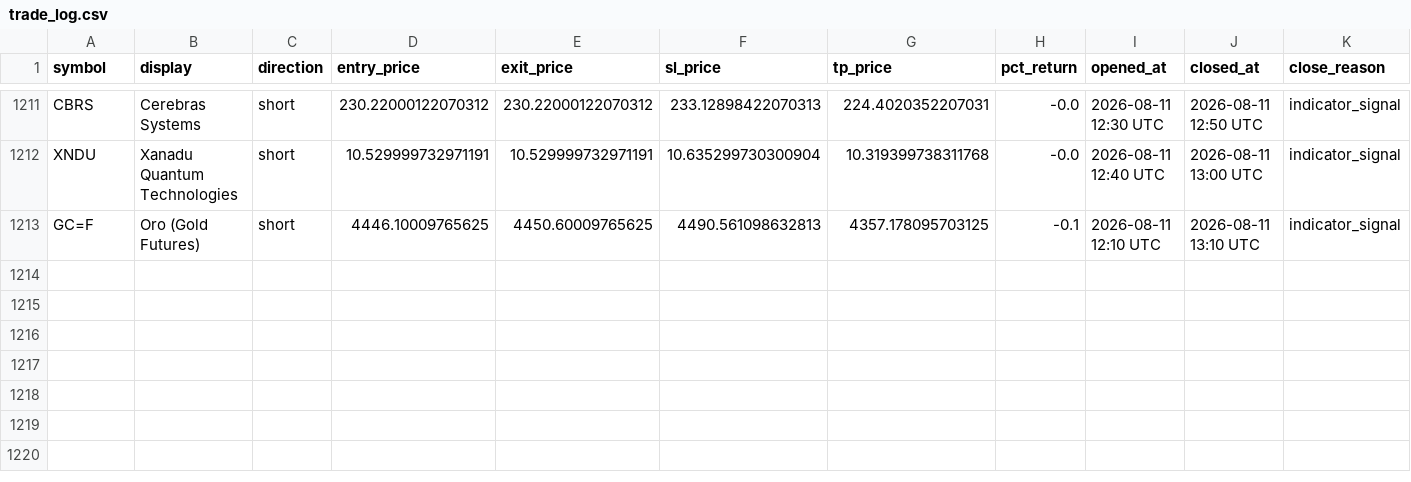
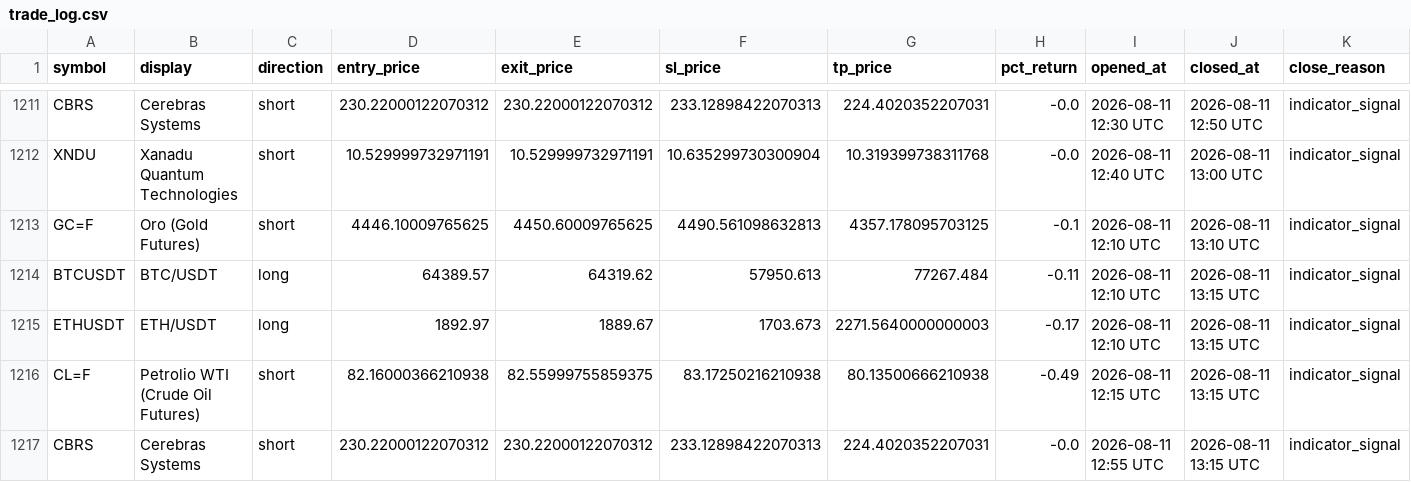
Before and after one commit to mapenzi81/sr-notify-dashboard, a CSV file: data/trade_log.csv, drawn as a sheet; only a part is shown, gaps mark what is left out; the diff names each change by its address in the sheet, - before the commit and + after, or states it on an @@ line.

Commit message:
Update dashboard data

```diff
--- a/data/trade_log.csv
+++ b/data/trade_log.csv
+row 1214: BTCUSDT | BTC/USDT | long | 64389.57 | 64319.62 | 57950.613 | 77267.484 | -0.11 | 2026-08-11 12:10 UTC | 2026-08-11 13:15 UTC | indicator_signal
+row 1215: ETHUSDT | ETH/USDT | long | 1892.97 | 1889.67 | 1703.673 | 2271.5640000000003 | -0.17 | 2026-08-11 12:10 UTC | 2026-08-11 13:15 UTC | indicator_signal
+row 1216: CL=F | Petrolio WTI (Crude Oil Futures) | short | 82.16000366210938 | 82.55999755859375 | 83.17250216210938 | 80.13500666210938 | -0.49 | 2026-08-11 12:15 UTC | 2026-08-11 13:15 UTC | indicator_signal
+row 1217: CBRS | Cerebras Systems | short | 230.22000122070312 | 230.22000122070312 | 233.12898422070313 | 224.4020352207031 | -0.0 | 2026-08-11 12:55 UTC | 2026-08-11 13:15 UTC | indicator_signal
```
Also changed, not shown: 2 other files.
